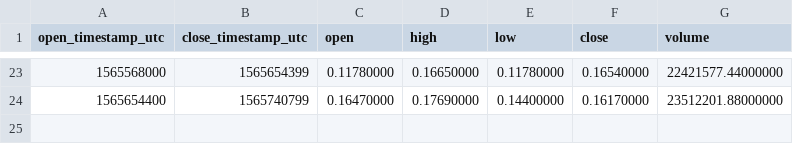
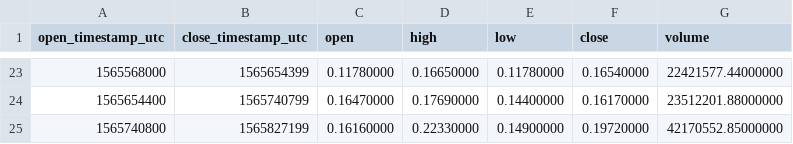
Before and after one commit to cryptobigbro/binance-DUSKUSDT, a CSV file: binance-DUSKUSDT-1d.csv, drawn as a sheet; only a part is shown, gaps mark what is left out; the diff names each change by its address in the sheet, - before the commit and + after, or states it on an @@ line.

```diff
--- a/binance-DUSKUSDT-1d.csv
+++ b/binance-DUSKUSDT-1d.csv
+row 25: 1565740800 | 1565827199 | 0.16160000 | 0.22330000 | 0.14900000 | 0.19720000 | 42170552.85000000
```
Also changed, not shown: binance-DUSKUSDT-1h.csv, binance-DUSKUSDT-1w.csv, 1 other file.
